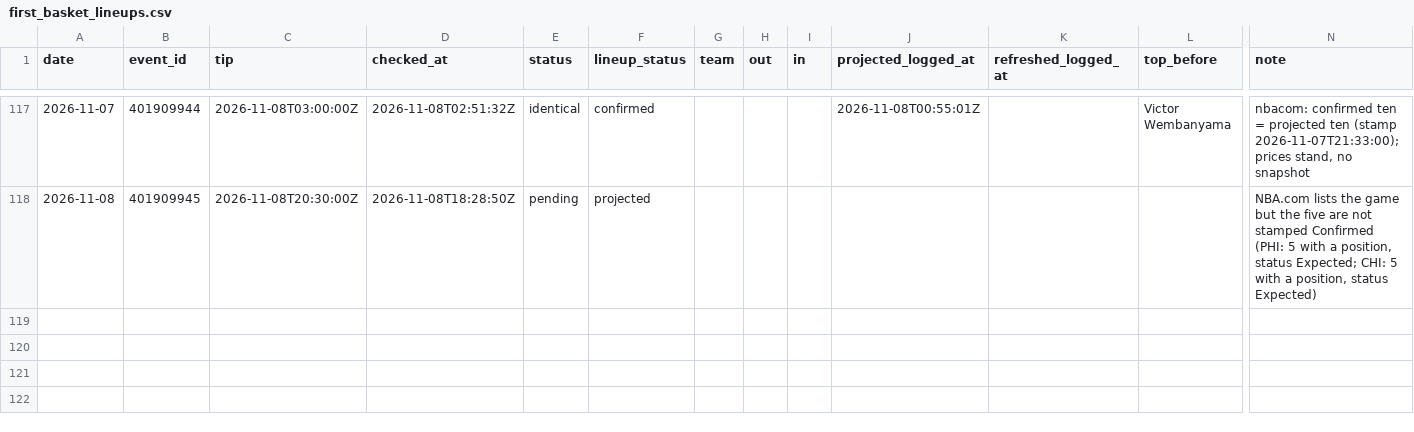
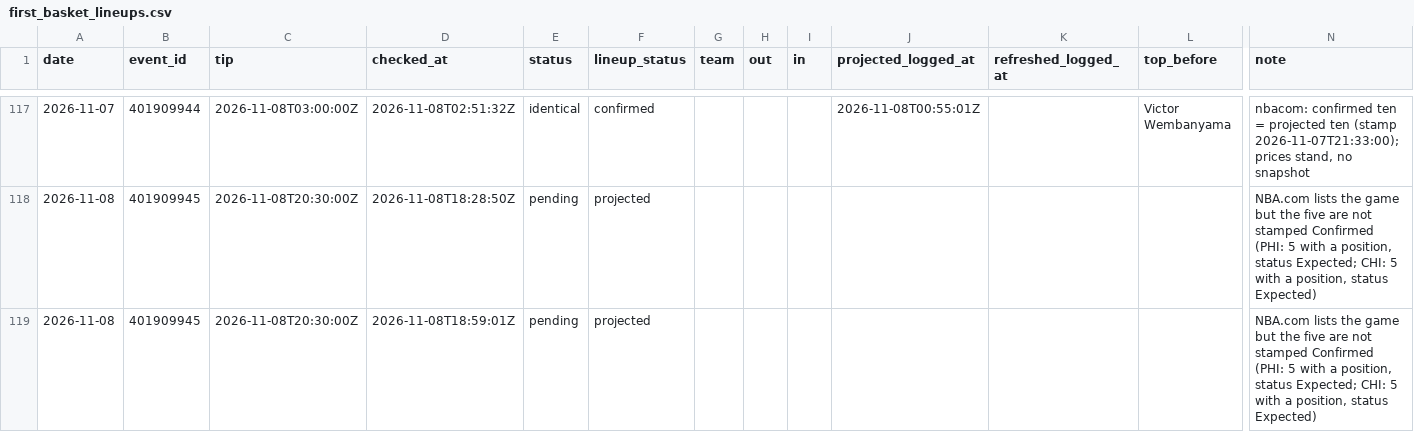
Before and after one commit to macassvic-cmd/arc-lab, a CSV file: data/first_basket_lineups.csv, drawn as a sheet; only a part is shown, gaps mark what is left out; rows hold the shown columns only; the diff names each change by its address in the sheet, - before the commit and + after, or states it on an @@ line.

```diff
--- a/data/first_basket_lineups.csv
+++ b/data/first_basket_lineups.csv
+row 119: 2026-11-08 | 401909945 | 2026-11-08T20:30:00Z | 2026-11-08T18:59:01Z | pending | projected |  |  |  |  |  |  | NBA.com lists the game but the five are not stamped Confirmed (PHI: 5 with a position, status Expected; CHI: 5 with a position, status Expected)
```
Also changed, not shown: data/paper_log.csv, 1 other file.
